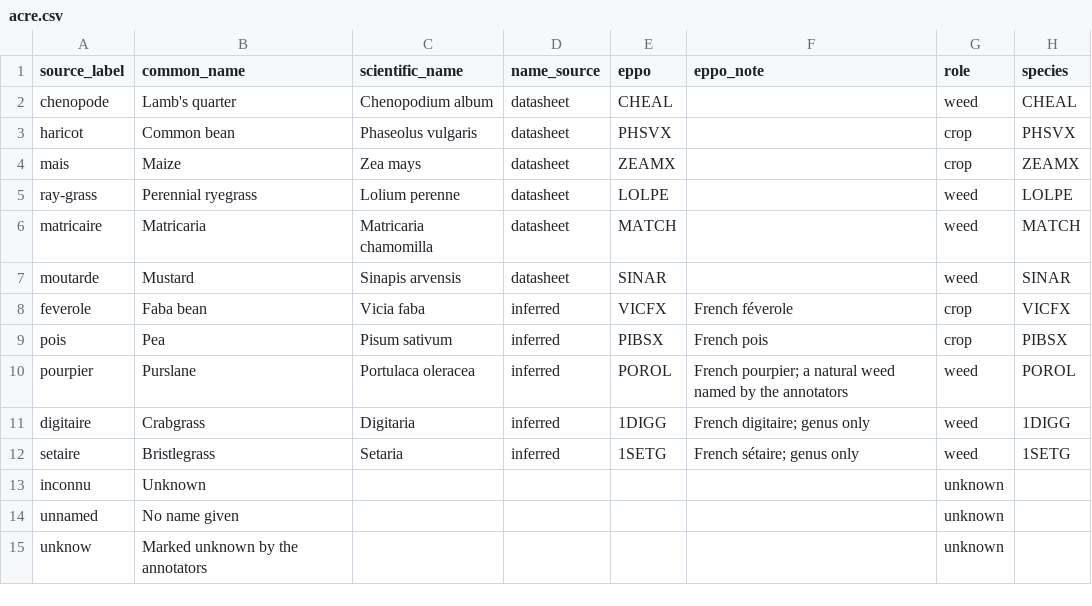
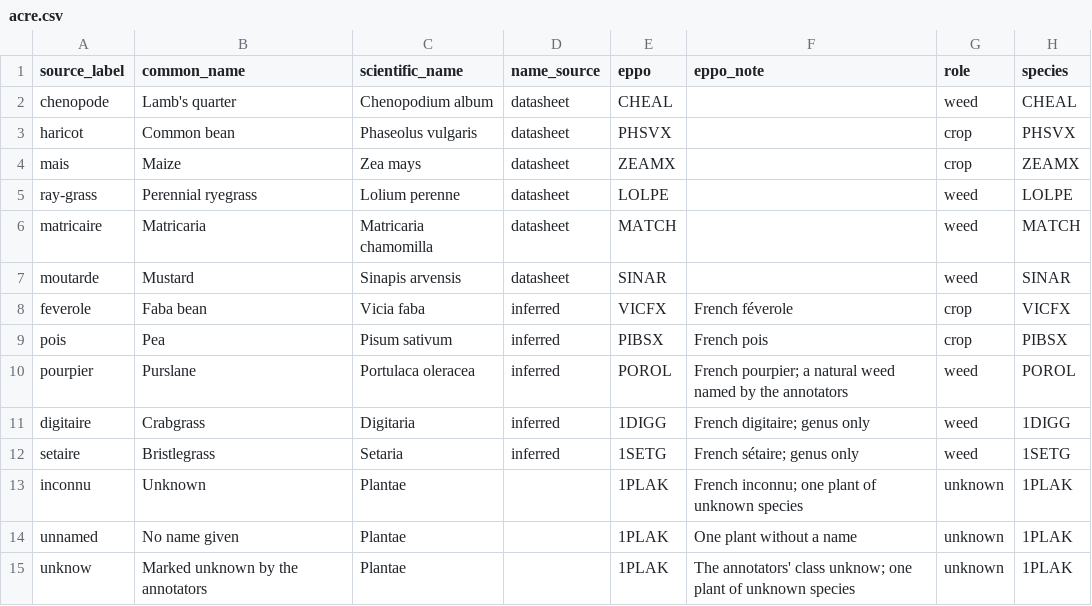
Before and after one commit to marco-conciatori-public/weed_segmentation, a CSV file: configs/label_maps/acre.csv, drawn as a sheet.

```diff
--- a/configs/label_maps/acre.csv
+++ b/configs/label_maps/acre.csv
@@ -12,4 +12,4 @@ digitaire,Crabgrass,Digitaria,inferred,1DIGG,French digitaire; genus only,weed,1
 setaire,Bristlegrass,Setaria,inferred,1SETG,French sétaire; genus only,weed,1SETG
-inconnu,Unknown,,,,,unknown,
-unnamed,No name given,,,,,unknown,
-unknow,Marked unknown by the annotators,,,,,unknown,
+inconnu,Unknown,Plantae,,1PLAK,French inconnu; one plant of unknown species,unknown,1PLAK
+unnamed,No name given,Plantae,,1PLAK,One plant without a name,unknown,1PLAK
+unknow,Marked unknown by the annotators,Plantae,,1PLAK,The annotators' class unknow; one plant of unknown species,unknown,1PLAK
```
Also changed, not shown: configs/eppo_taxa.csv, 11 other files.
